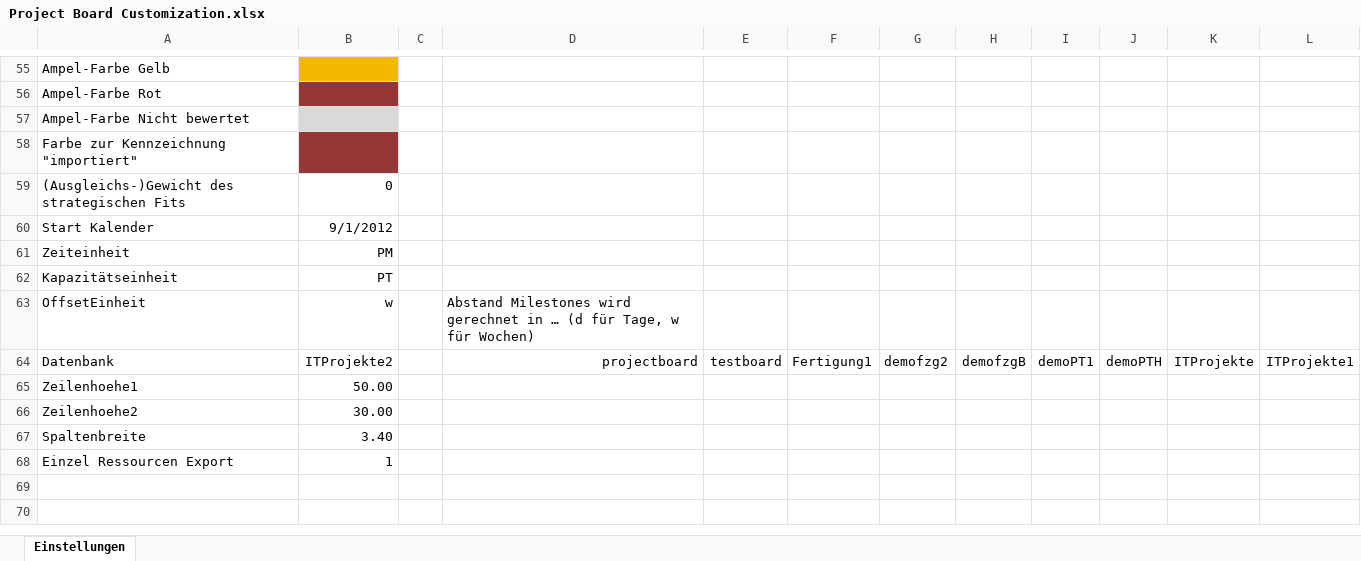
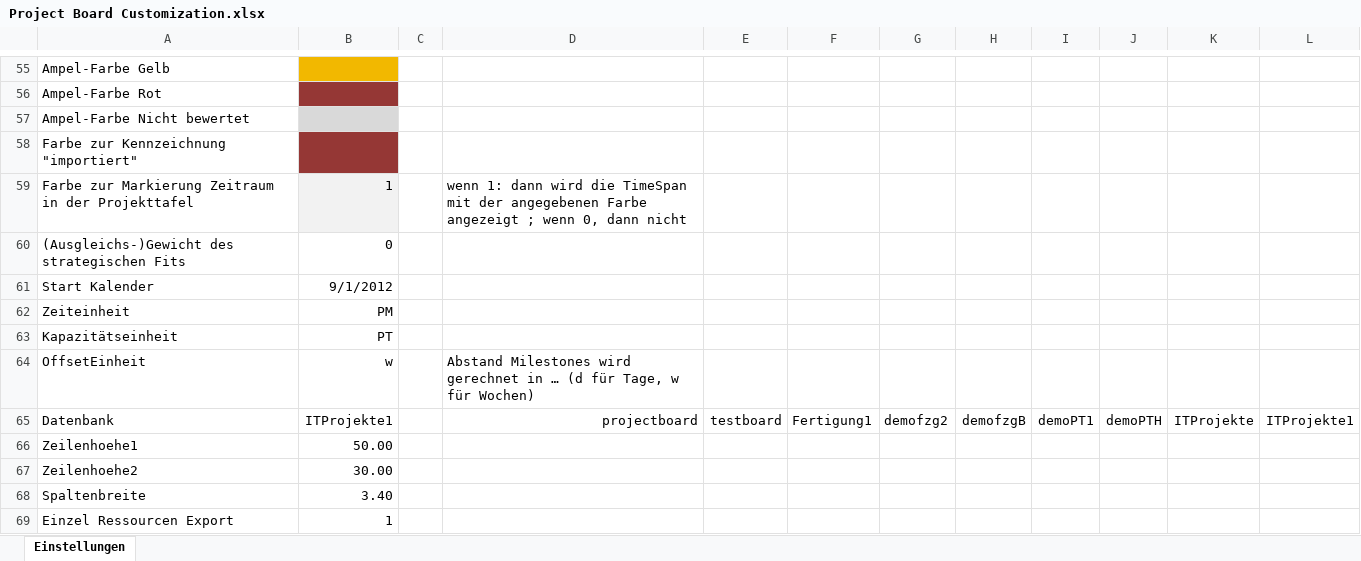
Before and after one commit to visbo-open-source/visbo-projectboard, an Excel workbook: Projectboard/Projectboard/bin/Debug/requirements/Project Board Customization.xlsx, sheet Einstellungen, drawn as a sheet; only a part is shown, gaps mark what is left out; values as stored, in another font and other column widths than the file's, no borders; addresses are those after the commit; the diff names each change by its address in the sheet, - before the commit and + after, or states it on an @@ line.

Commit message:
Einchecken Project Board customization mit Feld "Zeitraum Farbe festlegen"

```diff
--- a/Projectboard/Projectboard/bin/Debug/requirements/Project Board Customization.xlsx (sheet Einstellungen)
+++ b/Projectboard/Projectboard/bin/Debug/requirements/Project Board Customization.xlsx (sheet Einstellungen)
+row 59: Farbe zur Markierung Zeitraum in der Projekttafel | 1 |  | wenn 1: dann wird die TimeSpan mit der angegebenen Farbe angezeigt ; wenn 0, dann nicht
-B65: ITProjekte2
+B65: ITProjekte1
```
